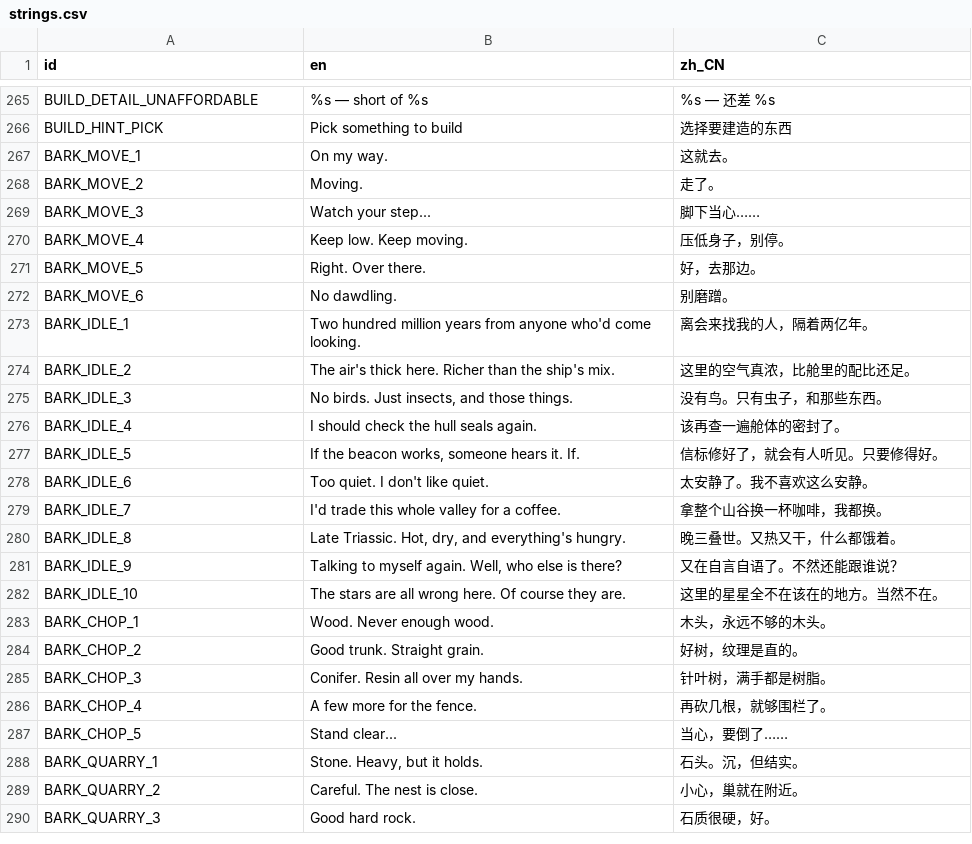
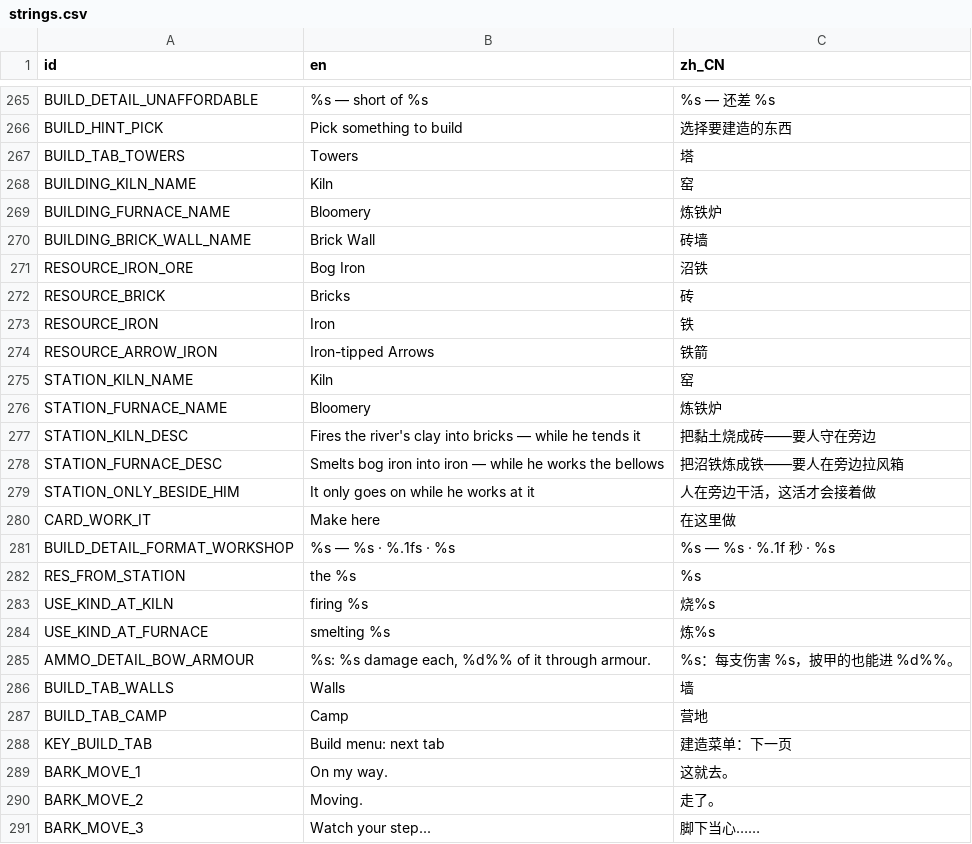
Before and after one commit to kcokz/dino-td, a CSV file: translations/strings.csv, drawn as a sheet; only a part is shown, gaps mark what is left out; the shorter side is filled out with more unchanged rows.

```diff
--- a/translations/strings.csv
+++ b/translations/strings.csv
@@ -266,2 +266,24 @@ BUILD_DETAIL_UNAFFORDABLE,"%s  —  short of %s","%s  —  还差 %s"
 BUILD_HINT_PICK,"Pick something to build","选择要建造的东西"
+BUILD_TAB_TOWERS,"Towers","塔"
+BUILDING_KILN_NAME,"Kiln","窑"
+BUILDING_FURNACE_NAME,"Bloomery","炼铁炉"
+BUILDING_BRICK_WALL_NAME,"Brick Wall","砖墙"
+RESOURCE_IRON_ORE,"Bog Iron","沼铁"
+RESOURCE_BRICK,"Bricks","砖"
+RESOURCE_IRON,"Iron","铁"
+RESOURCE_ARROW_IRON,"Iron-tipped Arrows","铁箭"
+STATION_KILN_NAME,"Kiln","窑"
+STATION_FURNACE_NAME,"Bloomery","炼铁炉"
+STATION_KILN_DESC,"Fires the river's clay into bricks — while he tends it","把黏土烧成砖——要人守在旁边"
+STATION_FURNACE_DESC,"Smelts bog iron into iron — while he works the bellows","把沼铁炼成铁——要人在旁边拉风箱"
+STATION_ONLY_BESIDE_HIM,"It only goes on while he works at it","人在旁边干活，这活才会接着做"
+CARD_WORK_IT,"Make here","在这里做"
+BUILD_DETAIL_FORMAT_WORKSHOP,"%s  —  %s  ·  %.1fs  ·  %s","%s  —  %s  ·  %.1f 秒  ·  %s"
+RES_FROM_STATION,"the %s","%s"
+USE_KIND_AT_KILN,"firing %s","烧%s"
+USE_KIND_AT_FURNACE,"smelting %s","炼%s"
+AMMO_DETAIL_BOW_ARMOUR,"%s: %s damage each, %d%% of it through armour.","%s：每支伤害 %s，披甲的也能进 %d%%。"
+BUILD_TAB_WALLS,"Walls","墙"
+BUILD_TAB_CAMP,"Camp","营地"
+KEY_BUILD_TAB,"Build menu: next tab","建造菜单：下一页"
 BARK_MOVE_1,"On my way.","这就去。"
```
Also changed, not shown: 41 other files.
